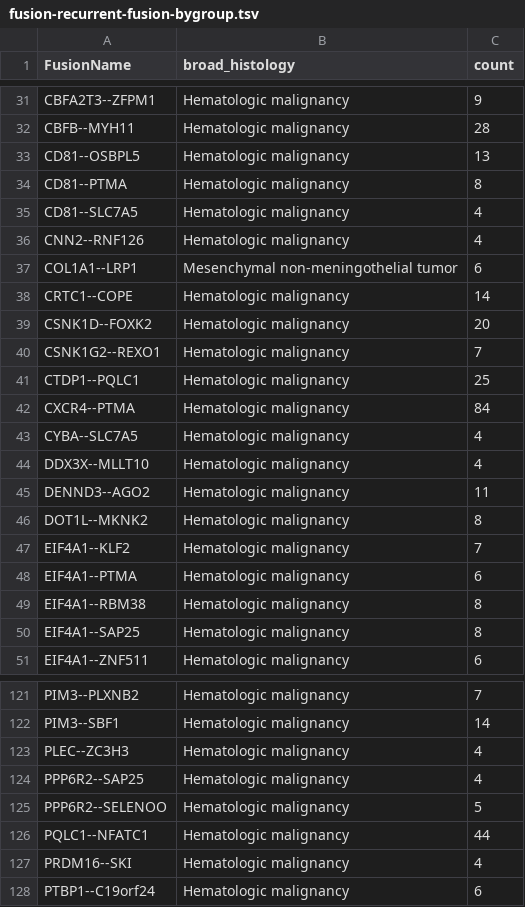
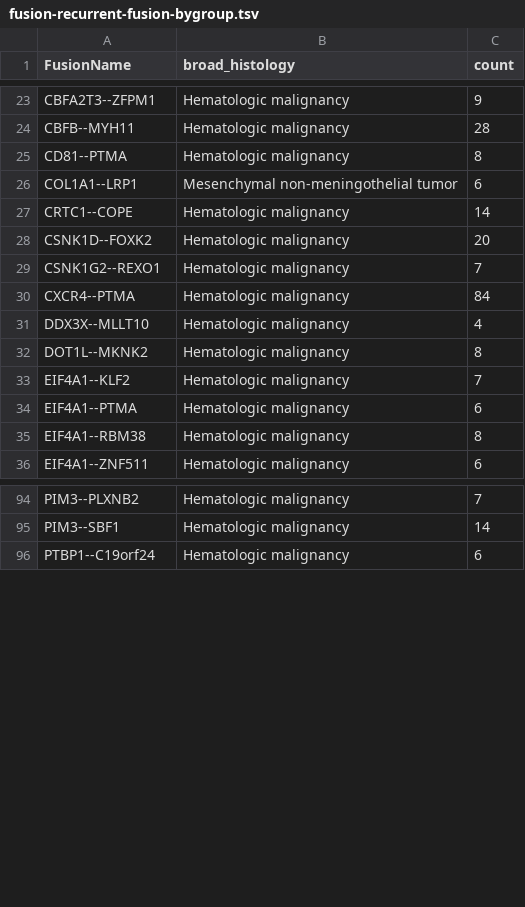
Before and after one commit to sangeetashukla/OpenPedCan-analysis, a TSV file: analyses/fusion_filtering/results/fusion-recurrent-fusion-bygroup.tsv, drawn as a sheet; only a part is shown, gaps mark what is left out; the diff covers the shown part only; the diff names each change by its address in the sheet, - before the commit and + after, or states it on an @@ line.

```diff
--- a/analyses/fusion_filtering/results/fusion-recurrent-fusion-bygroup.tsv
+++ b/analyses/fusion_filtering/results/fusion-recurrent-fusion-bygroup.tsv
-row 33: CD81--OSBPL5 | Hematologic malignancy | 13
-row 35: CD81--SLC7A5 | Hematologic malignancy | 4
-row 36: CNN2--RNF126 | Hematologic malignancy | 4
-row 41: CTDP1--PQLC1 | Hematologic malignancy | 25
-row 43: CYBA--SLC7A5 | Hematologic malignancy | 4
-row 45: DENND3--AGO2 | Hematologic malignancy | 11
-row 50: EIF4A1--SAP25 | Hematologic malignancy | 8
-row 123: PLEC--ZC3H3 | Hematologic malignancy | 4
-row 124: PPP6R2--SAP25 | Hematologic malignancy | 4
-row 125: PPP6R2--SELENOO | Hematologic malignancy | 5
-row 126: PQLC1--NFATC1 | Hematologic malignancy | 44
-row 127: PRDM16--SKI | Hematologic malignancy | 4
```
Also changed, not shown: 28 removed rows and 1 edited cell elsewhere in this file, analyses/fusion_filtering/results/fusion-recurrently-fused-genes-bygroup.tsv, 2 other files.
